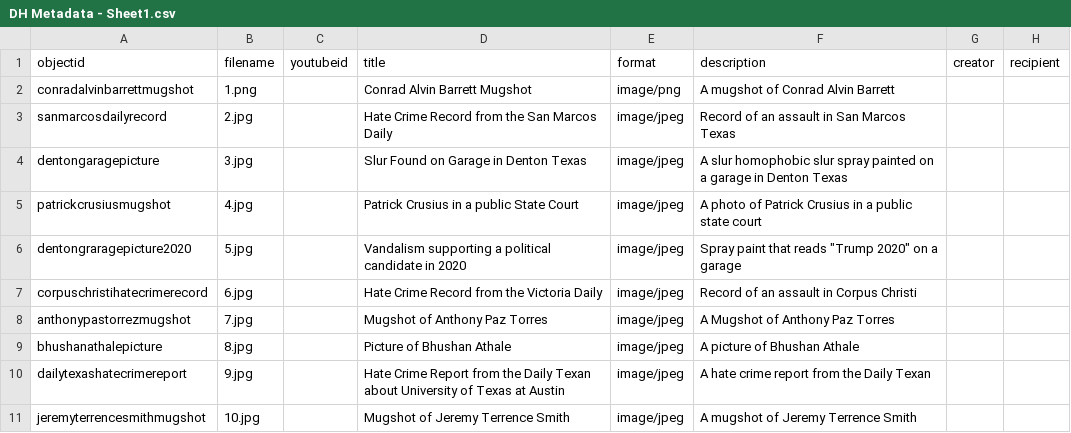
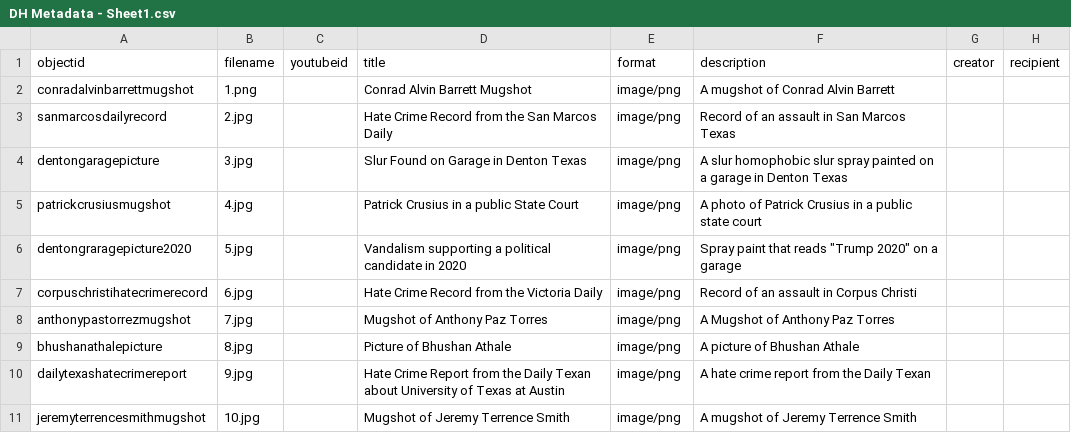
Before and after one commit to Moosewayne1/DH, a CSV file: _data/DH Metadata - Sheet1.csv, drawn as a sheet; only a part is shown; the diff names each change by its address in the sheet, - before the commit and + after, or states it on an @@ line.

Commit message:
Update DH Metadata - Sheet1.csv

```diff
--- a/_data/DH Metadata - Sheet1.csv
+++ b/_data/DH Metadata - Sheet1.csv
-E3:E11 (format): image/jpeg
+E3:E11 (format): image/png
```
